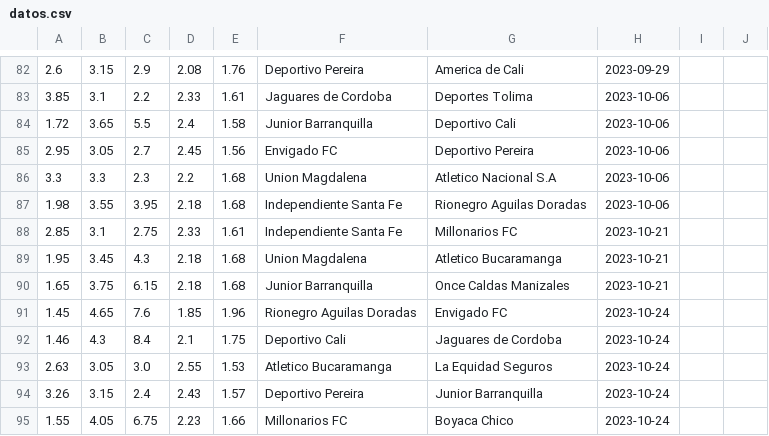
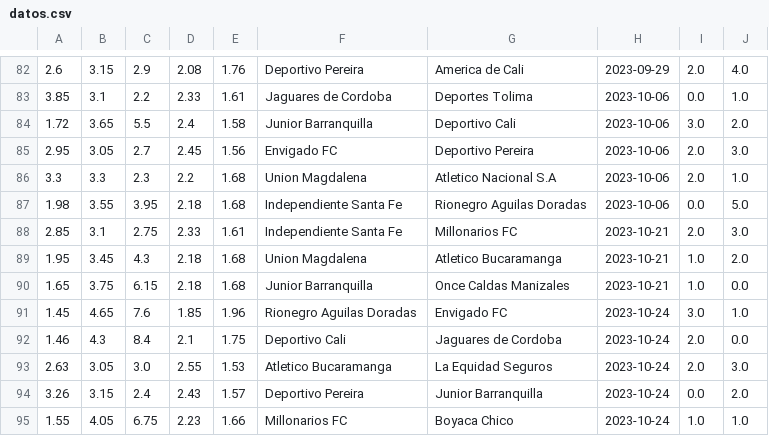
Before and after one commit to juansaga/proyecto_sata, a CSV file: datos.csv, drawn as a sheet; only a part is shown, gaps mark what is left out; the diff covers the shown part only.

```diff
--- a/datos.csv
+++ b/datos.csv
@@ -82,14 +82,14 @@
-2.6,3.15,2.9,2.08,1.76,Deportivo Pereira,America de Cali,2023-09-29,,
-3.85,3.1,2.2,2.33,1.61,Jaguares de Cordoba,Deportes Tolima,2023-10-06,,
-1.72,3.65,5.5,2.4,1.58,Junior Barranquilla,Deportivo Cali,2023-10-06,,
-2.95,3.05,2.7,2.45,1.56,Envigado FC,Deportivo Pereira,2023-10-06,,
-3.3,3.3,2.3,2.2,1.68,Union Magdalena,Atletico Nacional S.A,2023-10-06,,
-1.98,3.55,3.95,2.18,1.68,Independiente Santa Fe,Rionegro Aguilas Doradas,2023-10-06,,
-2.85,3.1,2.75,2.33,1.61,Independiente Santa Fe,Millonarios FC,2023-10-21,,
-1.95,3.45,4.3,2.18,1.68,Union Magdalena,Atletico Bucaramanga,2023-10-21,,
-1.65,3.75,6.15,2.18,1.68,Junior Barranquilla,Once Caldas Manizales,2023-10-21,,
-1.45,4.65,7.6,1.85,1.96,Rionegro Aguilas Doradas,Envigado FC,2023-10-24,,
-1.46,4.3,8.4,2.1,1.75,Deportivo Cali,Jaguares de Cordoba,2023-10-24,,
-2.63,3.05,3.0,2.55,1.53,Atletico Bucaramanga,La Equidad Seguros,2023-10-24,,
-3.26,3.15,2.4,2.43,1.57,Deportivo Pereira,Junior Barranquilla,2023-10-24,,
-1.55,4.05,6.75,2.23,1.66,Millonarios FC,Boyaca Chico,2023-10-24,,
+2.6,3.15,2.9,2.08,1.76,Deportivo Pereira,America de Cali,2023-09-29,2.0,4.0
+3.85,3.1,2.2,2.33,1.61,Jaguares de Cordoba,Deportes Tolima,2023-10-06,0.0,1.0
+1.72,3.65,5.5,2.4,1.58,Junior Barranquilla,Deportivo Cali,2023-10-06,3.0,2.0
+2.95,3.05,2.7,2.45,1.56,Envigado FC,Deportivo Pereira,2023-10-06,2.0,3.0
+3.3,3.3,2.3,2.2,1.68,Union Magdalena,Atletico Nacional S.A,2023-10-06,2.0,1.0
+1.98,3.55,3.95,2.18,1.68,Independiente Santa Fe,Rionegro Aguilas Doradas,2023-10-06,0.0,5.0
+2.85,3.1,2.75,2.33,1.61,Independiente Santa Fe,Millonarios FC,2023-10-21,2.0,3.0
+1.95,3.45,4.3,2.18,1.68,Union Magdalena,Atletico Bucaramanga,2023-10-21,1.0,2.0
+1.65,3.75,6.15,2.18,1.68,Junior Barranquilla,Once Caldas Manizales,2023-10-21,1.0,0.0
+1.45,4.65,7.6,1.85,1.96,Rionegro Aguilas Doradas,Envigado FC,2023-10-24,3.0,1.0
+1.46,4.3,8.4,2.1,1.75,Deportivo Cali,Jaguares de Cordoba,2023-10-24,2.0,0.0
+2.63,3.05,3.0,2.55,1.53,Atletico Bucaramanga,La Equidad Seguros,2023-10-24,2.0,3.0
+3.26,3.15,2.4,2.43,1.57,Deportivo Pereira,Junior Barranquilla,2023-10-24,0.0,2.0
+1.55,4.05,6.75,2.23,1.66,Millonarios FC,Boyaca Chico,2023-10-24,1.0,1.0
```
Also changed, not shown: 48 edited cells elsewhere in this file, 1 other file.
